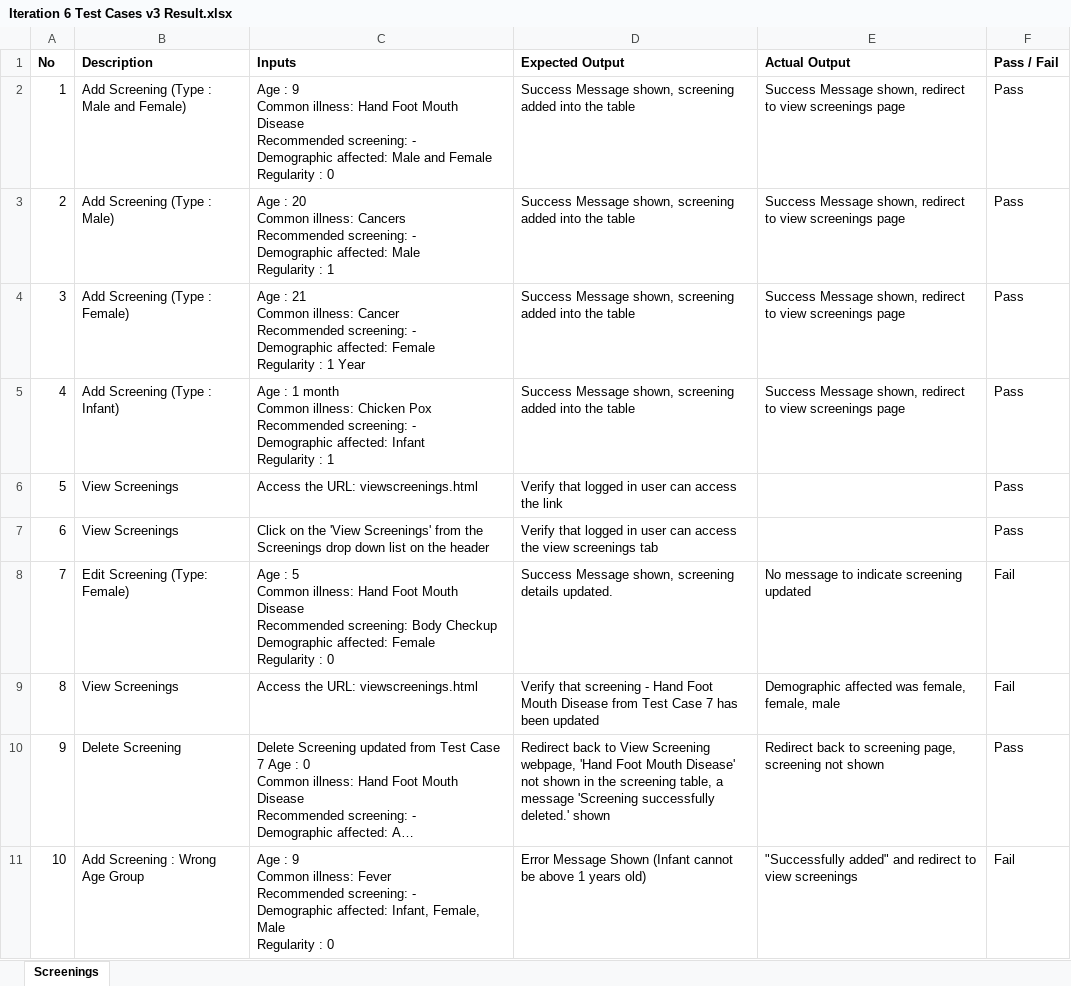
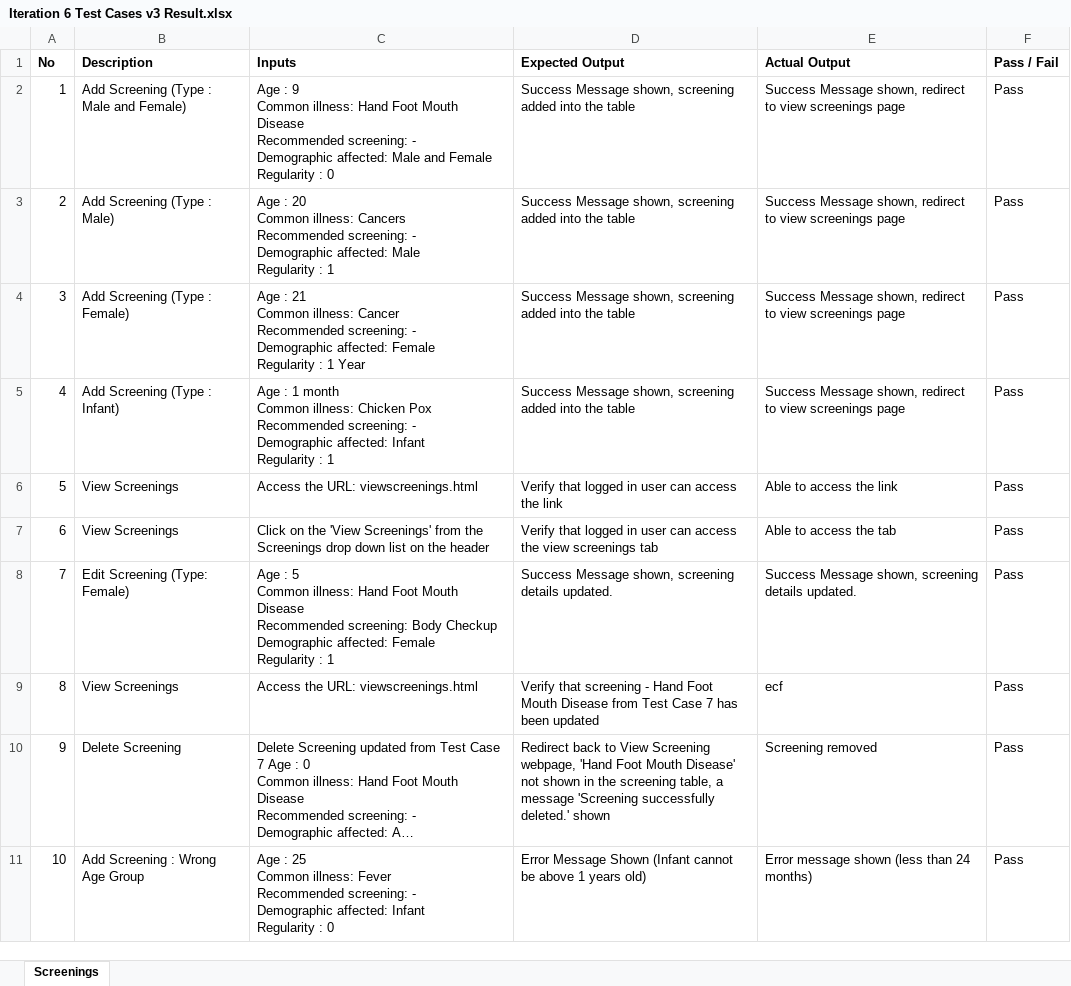
Before and after one commit to seankwok/Ulink, an Excel workbook: Test Cases/Iteration 6/Iteration 6 Test Cases v3 Result.xlsx, sheet Screenings, drawn as a sheet; only a part is shown; long unchanged cells end in …; values as stored, in another font and other column widths than the file's, no borders; charts and pictures not drawn; ↵ is a line break in a cell; the diff covers the shown part only; the diff names each change by its address in the sheet, - before the commit and + after, or states it on an @@ line.

```diff
--- a/Test Cases/Iteration 6/Iteration 6 Test Cases v3 Result.xlsx (sheet Screenings)
+++ b/Test Cases/Iteration 6/Iteration 6 Test Cases v3 Result.xlsx (sheet Screenings)
-E6 (Actual Output): (empty)
+E6 (Actual Output): Able to access the link
-E7 (Actual Output): (empty)
+E7 (Actual Output): Able to access the tab
-C8 (Inputs): …Regularity : 0
+C8 (Inputs): …Regularity : 1
-E8 (Actual Output): No message to indicate screening updated
+E8 (Actual Output): Success Message shown, screening details updated.
-F8:F9 (Pass / Fail): Fail
+F8:F9 (Pass / Fail): Pass
-E9 (Actual Output): Demographic affected was female, female, male
+E9 (Actual Output): ecf
-E10 (Actual Output): Redirect back to screening page, screening not shown
+E10 (Actual Output): Screening removed
-C11 (Inputs): Age : 9 ↵ Common illness: Fever ↵ Recommended screening: - ↵ Demographic affected: Infant, Female, Male ↵ Regularity :…
+C11 (Inputs): Age : 25 ↵ Common illness: Fever ↵ Recommended screening: - ↵ Demographic affected: Infant ↵ Regularity :…
-E11 (Actual Output): "Successfully added" and redirect to view screenings
+E11 (Actual Output): Error message shown (less than 24 months)
-F11 (Pass / Fail): Fail
+F11 (Pass / Fail): Pass
```
Also changed, not shown: 12 edited cells and cell formats elsewhere in this sheet, Test Cases/Iteration 7/Iteration 7 Test Cases result.xlsx, Test Cases/Iteration 7/Iteration 7 Test Cases.xlsx, 1 other file.
